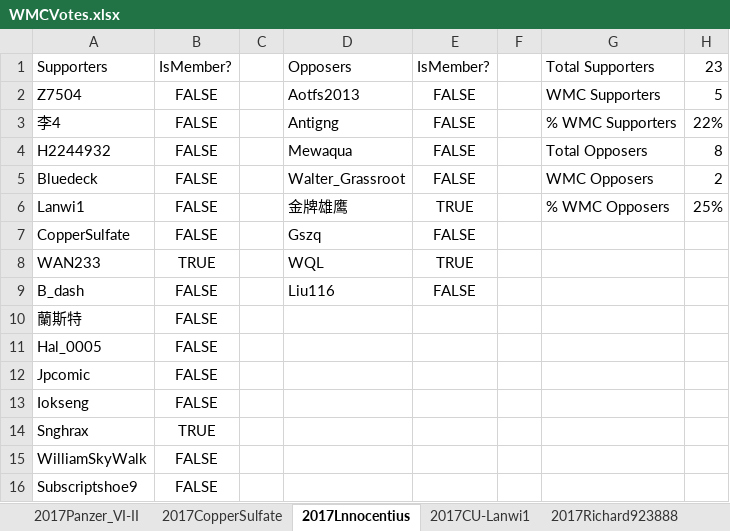
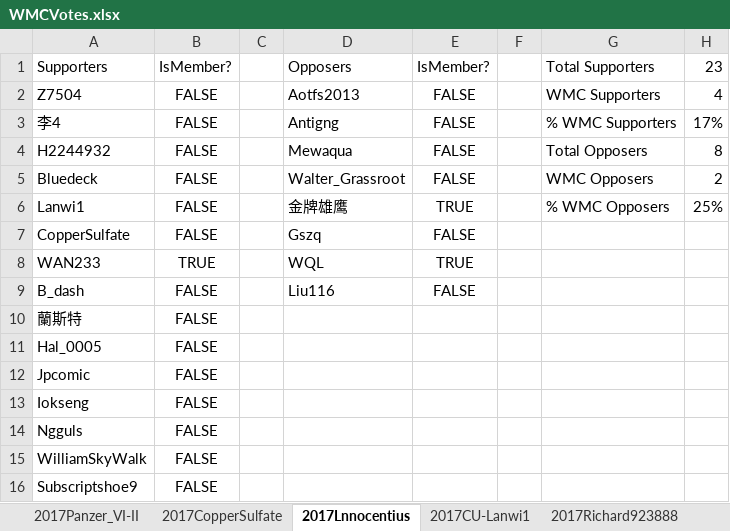
Before and after one commit to mys721tx/Wikipedia-Voting, an Excel workbook: data/WMCVotes.xlsx, sheet 2017Lnnocentius, drawn as a sheet; only a part is shown; values as stored, in another font and other column widths than the file's, no borders; removed rows and columns are numbered as before the commit, all else as after; the diff names each change by its address in the sheet, - before the commit and + after, or states it on an @@ line.

```diff
--- a/data/WMCVotes.xlsx (sheet 2017Lnnocentius)
+++ b/data/WMCVotes.xlsx (sheet 2017Lnnocentius)
-H2: 5
+H2: 4
-H3: 22%
+H3: 17%
-row 14: Snghrax | TRUE
+row 14: Ngguls | FALSE
```
Also changed, not shown: sheet 2017Panzer_VI-II, sheet 2017Richard923888, sheet 2017Clear_Sky_C, sheet 2017OS-Alexander_Misel, sheet 2017Iokseng, sheet 2017飞贼燕子, 4 more sheets, 10 other files.
